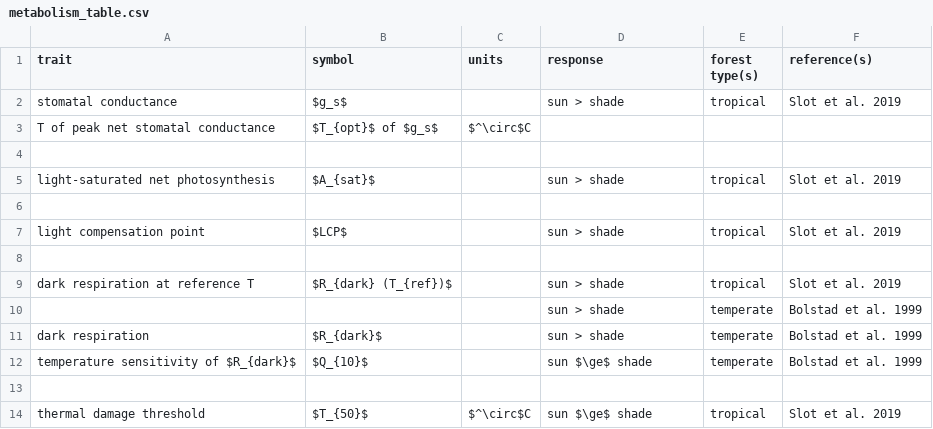
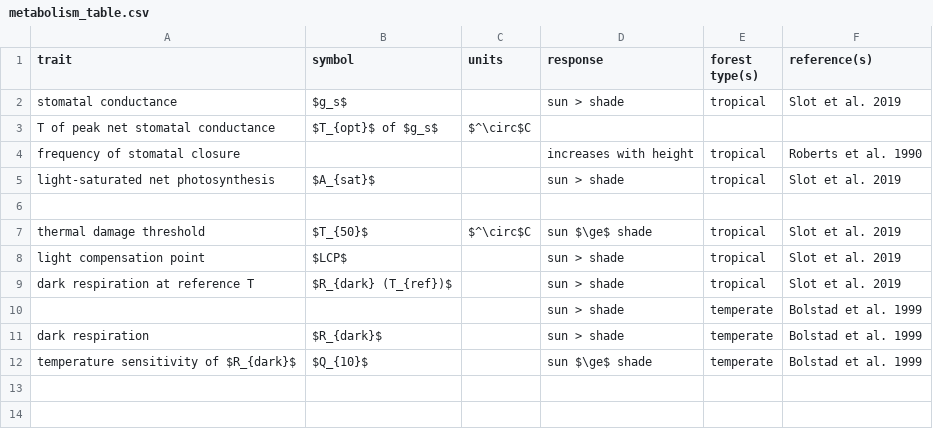
Before and after one commit to EcoClimLab/vertical-thermal-review, a CSV file: Lit_Review/metabolism_table.csv, drawn as a sheet.

Commit message:
update metabolism table
#12

```diff
--- a/Lit_Review/metabolism_table.csv
+++ b/Lit_Review/metabolism_table.csv
@@ -3,7 +3,7 @@ stomatal conductance,$g_s$,,sun > shade,tropical,Slot et al. 2019
 T of peak net stomatal conductance,$T_{opt}$ of $g_s$,$^\circ$C,,,
-,,,,,
+frequency of stomatal closure,,,increases with height,tropical,Roberts et al. 1990
 light-saturated net photosynthesis ,$A_{sat}$,,sun > shade,tropical,Slot et al. 2019
 ,,,,,
+thermal damage threshold,$T_{50}$,$^\circ$C,sun $\ge$ shade,tropical,Slot et al. 2019
 light compensation point,$LCP$,,sun > shade,tropical,Slot et al. 2019
-,,,,,
 dark respiration at reference T,$R_{dark} (T_{ref})$,,sun > shade,tropical,Slot et al. 2019
@@ -12,3 +12 @@ dark respiration,$R_{dark}$,,sun > shade,temperate,Bolstad et al. 1999
 temperature sensitivity of $R_{dark}$,$Q_{10}$,,sun $\ge$ shade,temperate,Bolstad et al. 1999
-,,,,,
-thermal damage threshold,$T_{50}$,$^\circ$C,sun $\ge$ shade,tropical,Slot et al. 2019
```
Also changed, not shown: 2 other files.
